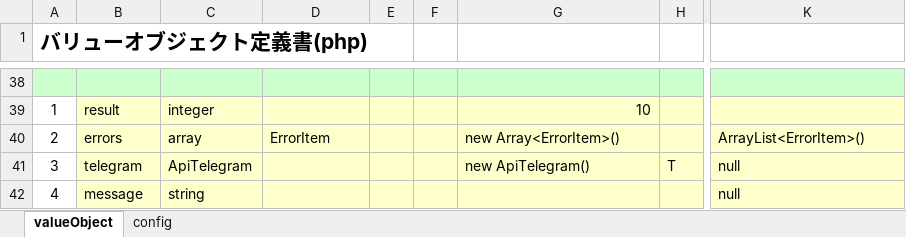
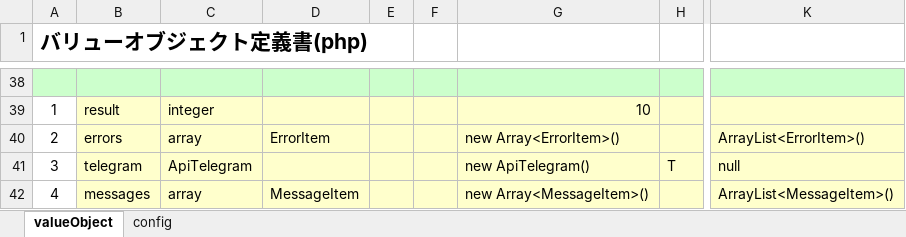
Before and after one commit to uedaueo/dapanda-api-core, an Excel workbook: blanco-meta/telegrams/CommonResponse.xlsx, sheet valueObject, drawn as a sheet; only a part is shown, gaps mark what is left out; values as stored, in another font and other column widths than the file's, no borders; the diff names each change by its address in the sheet, - before the commit and + after, or states it on an @@ line.

Commit message:
fix response handling

```diff
--- a/blanco-meta/telegrams/CommonResponse.xlsx (sheet valueObject)
+++ b/blanco-meta/telegrams/CommonResponse.xlsx (sheet valueObject)
-B42: message
+B42: messages
-C42: string
+C42: array
-D42: (empty)
+D42: MessageItem
-G42: (empty)
+G42: new Array<MessageItem>()
-K42: null
+K42: ArrayList<MessageItem>()
```
Also changed, not shown: 4 other files.
